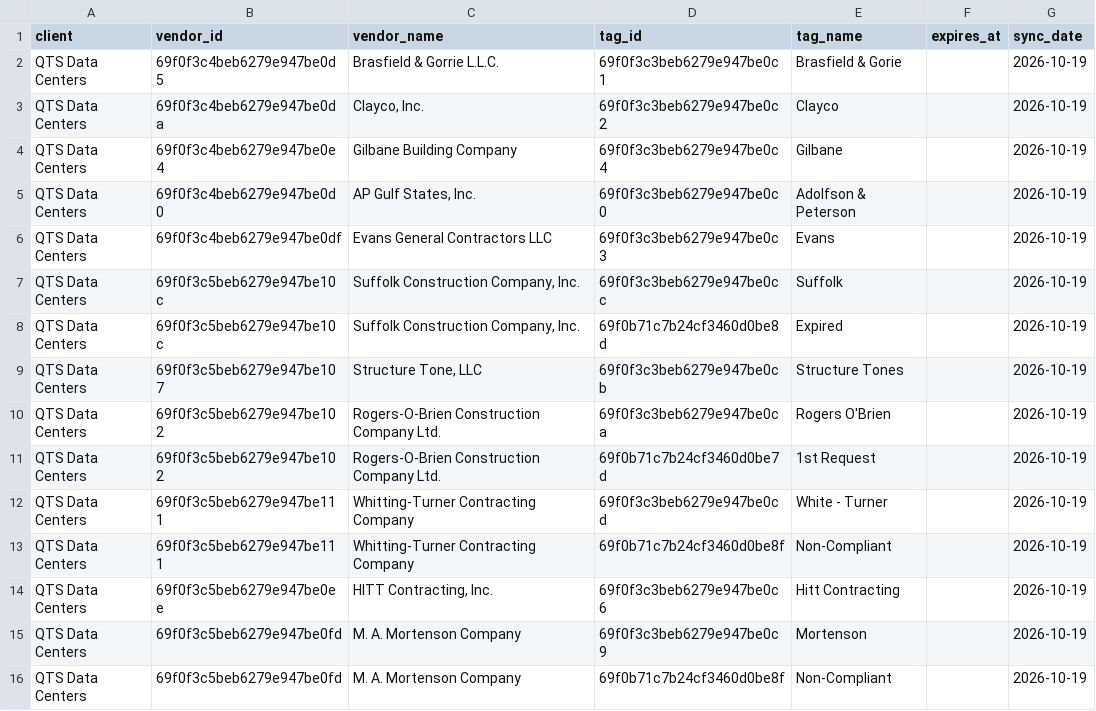
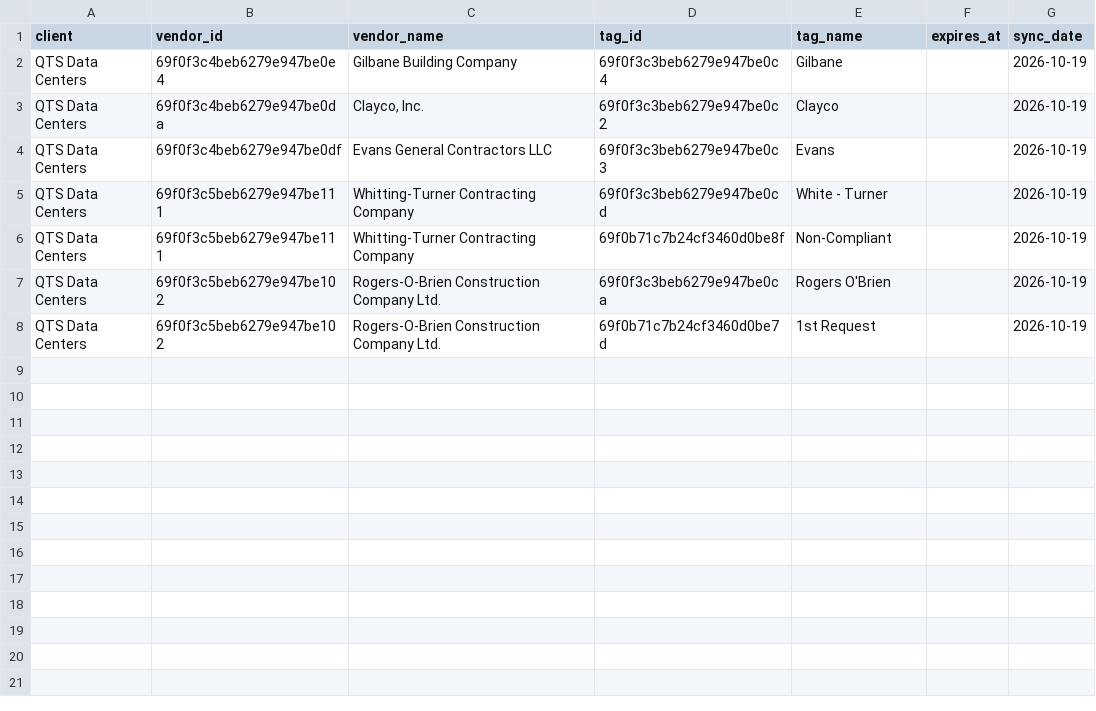
Before and after one commit to PhilipIrving/hubcertsecure, a CSV file: data/trustlayer/vendor_tags.csv, drawn as a sheet.

```diff
--- a/data/trustlayer/vendor_tags.csv
+++ b/data/trustlayer/vendor_tags.csv
@@ -1,16 +1,8 @@
 client,vendor_id,vendor_name,tag_id,tag_name,expires_at,sync_date
-QTS Data Centers,69f0f3c4beb6279e947be0d5,Brasfield & Gorrie L.L.C.,69f0f3c3beb6279e947be0c1,Brasfield & Gorie,,2026-10-19
+QTS Data Centers,69f0f3c4beb6279e947be0e4,Gilbane Building Company,69f0f3c3beb6279e947be0c4,Gilbane,,2026-10-19
 QTS Data Centers,69f0f3c4beb6279e947be0da,"Clayco, Inc.",69f0f3c3beb6279e947be0c2,Clayco,,2026-10-19
-QTS Data Centers,69f0f3c4beb6279e947be0e4,Gilbane Building Company,69f0f3c3beb6279e947be0c4,Gilbane,,2026-10-19
-QTS Data Centers,69f0f3c4beb6279e947be0d0,"AP Gulf States, Inc.",69f0f3c3beb6279e947be0c0,Adolfson & Peterson,,2026-10-19
 QTS Data Centers,69f0f3c4beb6279e947be0df,Evans General Contractors LLC,69f0f3c3beb6279e947be0c3,Evans,,2026-10-19
-QTS Data Centers,69f0f3c5beb6279e947be10c,"Suffolk Construction Company, Inc.",69f0f3c3beb6279e947be0cc,Suffolk,,2026-10-19
-QTS Data Centers,69f0f3c5beb6279e947be10c,"Suffolk Construction Company, Inc.",69f0b71c7b24cf3460d0be8d,Expired,,2026-10-19
-QTS Data Centers,69f0f3c5beb6279e947be107,"Structure Tone, LLC",69f0f3c3beb6279e947be0cb,Structure Tones,,2026-10-19
+QTS Data Centers,69f0f3c5beb6279e947be111,Whitting-Turner Contracting Company,69f0f3c3beb6279e947be0cd,White - Turner,,2026-10-19
+QTS Data Centers,69f0f3c5beb6279e947be111,Whitting-Turner Contracting Company,69f0b71c7b24cf3460d0be8f,Non-Compliant,,2026-10-19
 QTS Data Centers,69f0f3c5beb6279e947be102,Rogers-O-Brien Construction Company Ltd.,69f0f3c3beb6279e947be0ca,Rogers O'Brien,,2026-10-19
 QTS Data Centers,69f0f3c5beb6279e947be102,Rogers-O-Brien Construction Company Ltd.,69f0b71c7b24cf3460d0be7d,1st Request,,2026-10-19
-QTS Data Centers,69f0f3c5beb6279e947be111,Whitting-Turner Contracting Company,69f0f3c3beb6279e947be0cd,White - Turner,,2026-10-19
-QTS Data Centers,69f0f3c5beb6279e947be111,Whitting-Turner Contracting Company,69f0b71c7b24cf3460d0be8f,Non-Compliant,,2026-10-19
-QTS Data Centers,69f0f3c5beb6279e947be0ee,"HITT Contracting, Inc.",69f0f3c3beb6279e947be0c6,Hitt Contracting,,2026-10-19
-QTS Data Centers,69f0f3c5beb6279e947be0fd,M. A. Mortenson Company,69f0f3c3beb6279e947be0c9,Mortenson,,2026-10-19
-QTS Data Centers,69f0f3c5beb6279e947be0fd,M. A. Mortenson Company,69f0b71c7b24cf3460d0be8f,Non-Compliant,,2026-10-19
```
Also changed, not shown: data/trustlayer/contacts.csv, data/trustlayer/context_records.csv, 18 other files.
